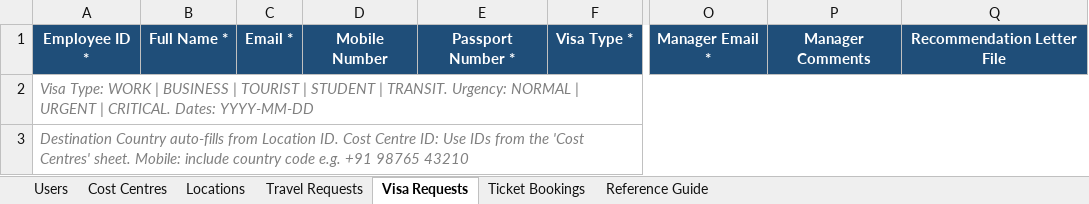
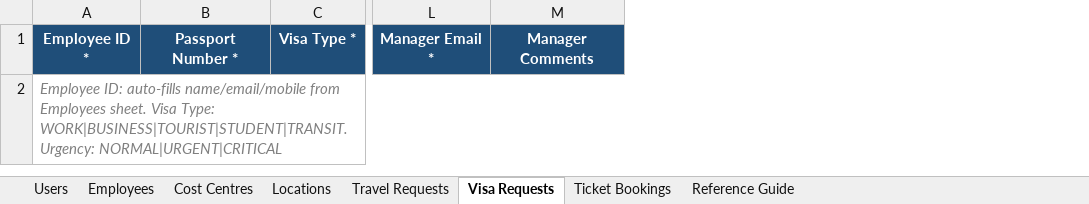
Before and after one commit to hariprasath4199-maker/Travel-Hub, an Excel workbook: Travel_Hub_Data_Template.xlsx, sheet Visa Requests, drawn as a sheet; only a part is shown, gaps mark what is left out; values as stored, in another font and other column widths than the file's, no borders; rows hold the shown columns only; the diff names each change by its address in the sheet, - before the commit and + after, or states it on an @@ line.

```diff
--- a/Travel_Hub_Data_Template.xlsx (sheet Visa Requests)
+++ b/Travel_Hub_Data_Template.xlsx (sheet Visa Requests)
+sheet tab: Employees
-column B, row 1: Full Name *
-column C, row 1: Email *
-column D, row 1: Mobile Number
-column Q, row 1: Recommendation Letter File
-A2: Visa Type: WORK | BUSINESS | TOURIST | STUDENT | TRANSIT. Urgency: NORMAL | URGENT | CRITICAL. Dates: YYYY-MM-DD
+A2: Employee ID: auto-fills name/email/mobile from Employees sheet. Visa Type: WORK|BUSINESS|TOURIST|STUDENT|TRANSIT. Urgency: NORMAL|URGENT|CRITICAL
-row 3: Destination Country auto-fills from Location ID. Cost Centre ID: Use IDs from the 'Cost Centres' sheet. Mobile: include country code e.g. +91 98765 43210
```
Also changed, not shown: sheet Reference Guide, sheet Travel Requests, sheet Users, sheet Ticket Bookings, sheet Cost Centres, sheet Locations, 24 other files.
